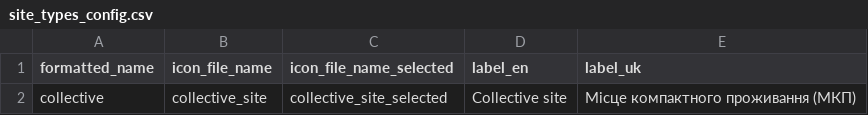
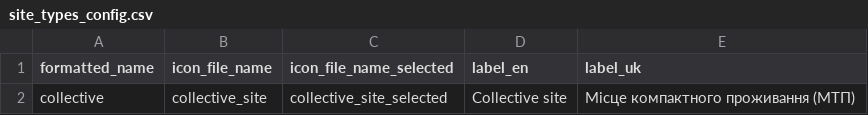
Before and after one commit to GDS-ODSSS/opsmaps, a CSV file: ukraine_test/FDF_R12/site_types_config.csv, drawn as a sheet.

Commit message:
UKR Test: General Info section correction to ukrainian "МTП"

```diff
--- a/ukraine_test/FDF_R12/site_types_config.csv
+++ b/ukraine_test/FDF_R12/site_types_config.csv
@@ -1,2 +1,2 @@
 formatted_name;icon_file_name;icon_file_name_selected;label_en;label_uk
-collective;collective_site;collective_site_selected;Сollective site;Місце компактного проживання (МКП)
+collective;collective_site;collective_site_selected;Сollective site;Місце компактного проживання (МTП)
```
